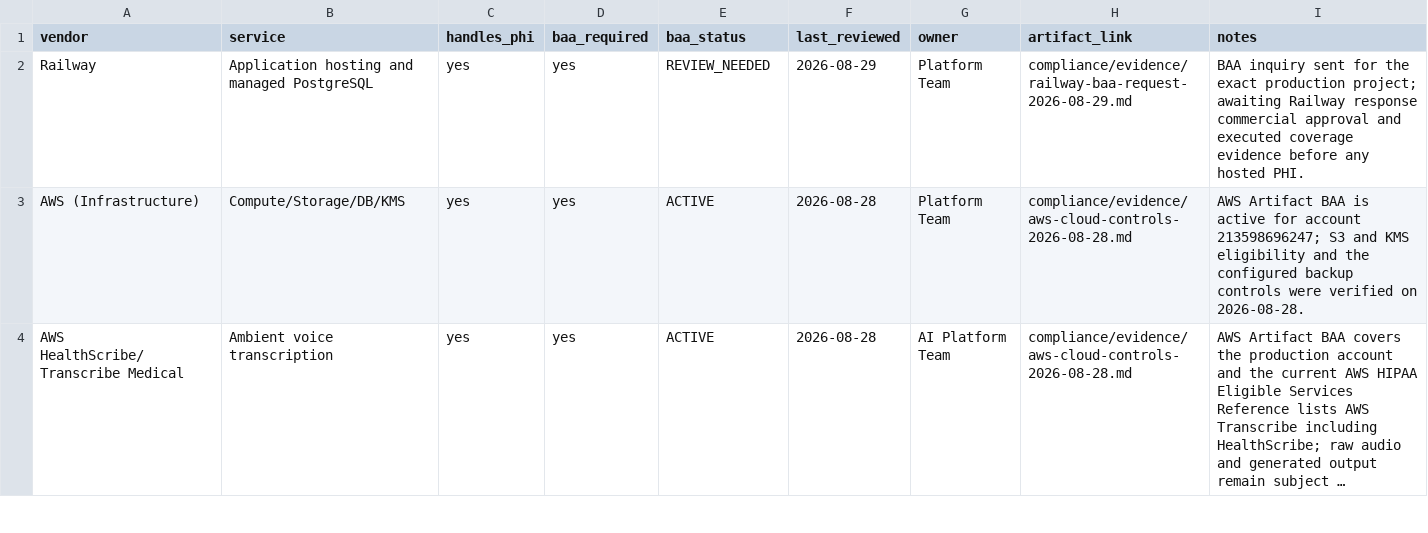
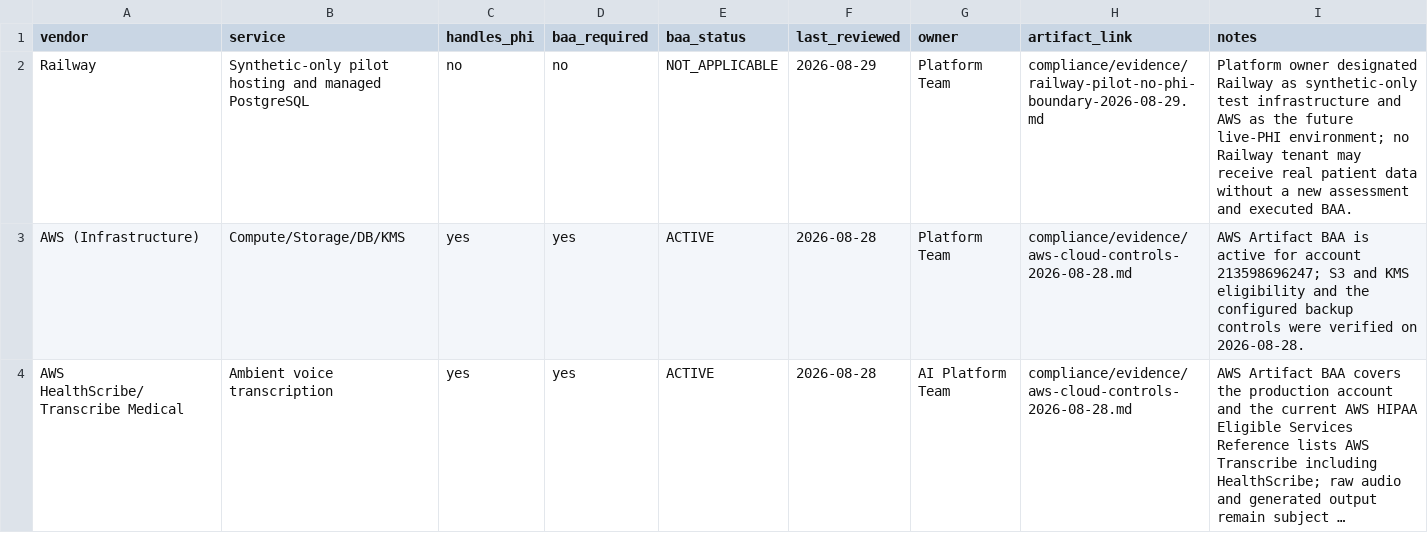
Before and after one commit to Dan40000000/dermatology-ehr, a CSV file: compliance/evidence/vendor-baa-inventory.csv, drawn as a sheet; only a part is shown; long unchanged cells end in ….

Commit message:
Limit Railway to synthetic data and minimize OpenAI retention

```diff
--- a/compliance/evidence/vendor-baa-inventory.csv
+++ b/compliance/evidence/vendor-baa-inventory.csv
@@ -1,3 +1,3 @@
 vendor,service,handles_phi,baa_required,baa_status,last_reviewed,owner,artifact_link,notes
-Railway,Application hosting and managed PostgreSQL,yes,yes,REVIEW_NEEDED,2026-08-29,Platform Team,compliance/evidence/railway-baa-request-2026-08-29.md,BAA inquiry sent for the exact production project; awaiting Railway response commercial approval and executed coverage evidence before any hosted PHI.
+Railway,Synthetic-only pilot hosting and managed PostgreSQL,no,no,NOT_APPLICABLE,2026-08-29,Platform Team,compliance/evidence/railway-pilot-no-phi-boundary-2026-08-29.md,Platform owner designated Railway as synthetic-only test infrastructure and AWS as the future live-PHI environment; no Railway tenant may receive real patient data without a new assessment and executed BAA.
 AWS (Infrastructure),Compute/Storage/DB/KMS,yes,yes,ACTIVE,2026-08-28,Platform Team,compliance/evidence/aws-cloud-controls-2026-08-28.md,AWS Artifact BAA is active for account 213598696247; S3 and KMS eligibility and the configured backup controls were verified on 2026-08-28.
```
Also changed, not shown: 14 other files.
